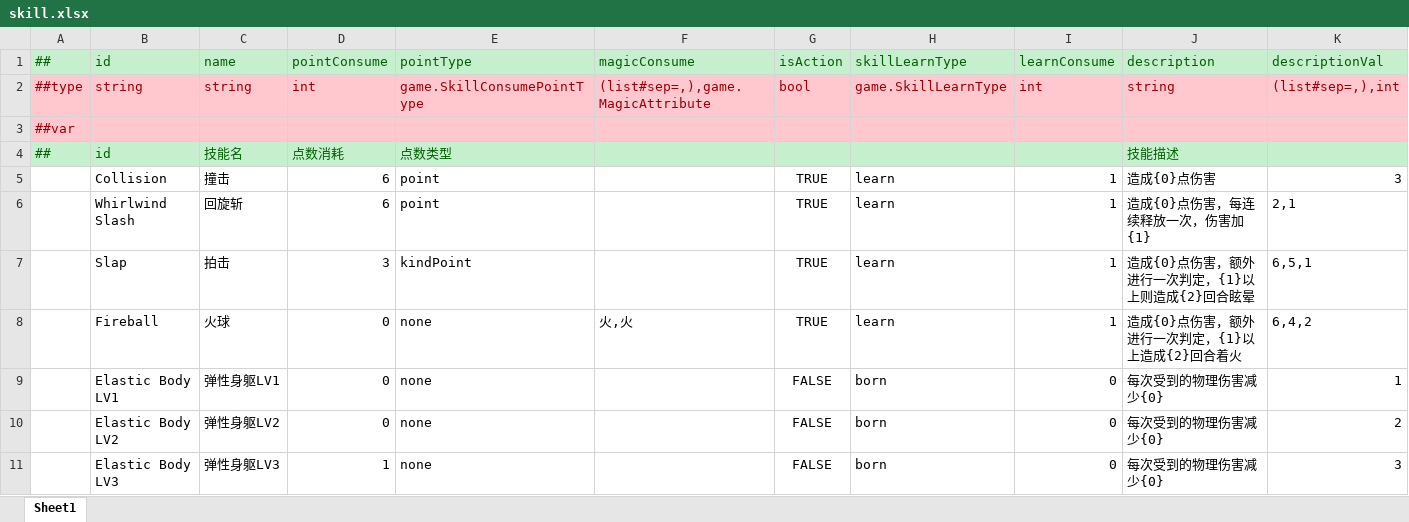
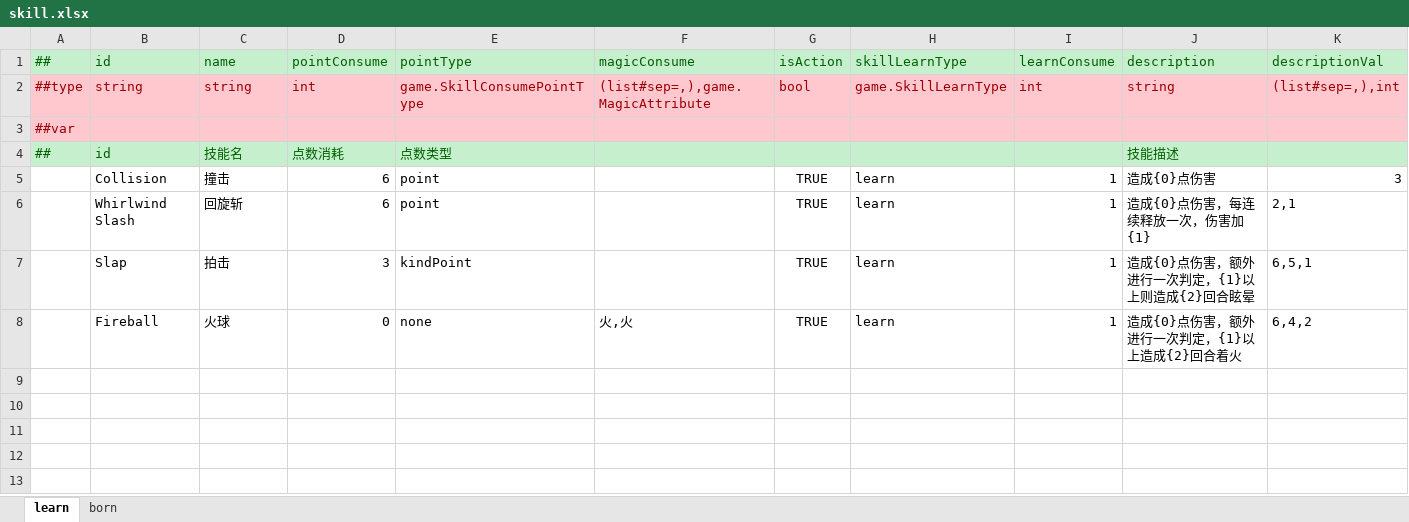
Before and after one commit to Alastorwu/MonsterKingdom, an Excel workbook: Luban/DataTables/Datas/monster/skill.xlsx, sheet learn, drawn as a sheet; values as stored, in another font and other column widths than the file's, no borders; the diff names each change by its address in the sheet, - before the commit and + after, or states it on an @@ line.

```diff
--- a/Luban/DataTables/Datas/monster/skill.xlsx (sheet learn)
+++ b/Luban/DataTables/Datas/monster/skill.xlsx (sheet learn)
-sheet tab: Sheet1
+sheet tab: learn
+sheet tab: born
-row 9:  | Elastic Body LV1 | 弹性身躯LV1 | 0 | none |  | FALSE | born | 0 | 每次受到的物理伤害减少{0} | 1
-row 10:  | Elastic Body LV2 | 弹性身躯LV2 | 0 | none |  | FALSE | born | 0 | 每次受到的物理伤害减少{0} | 2
-row 11:  | Elastic Body LV3 | 弹性身躯LV3 | 1 | none |  | FALSE | born | 0 | 每次受到的物理伤害减少{0} | 3
```
Also changed, not shown: Luban/DataTables/Datas/__enums__.xlsx, Luban/DataTables/Datas/__tables__.xlsx, 6 other files.
